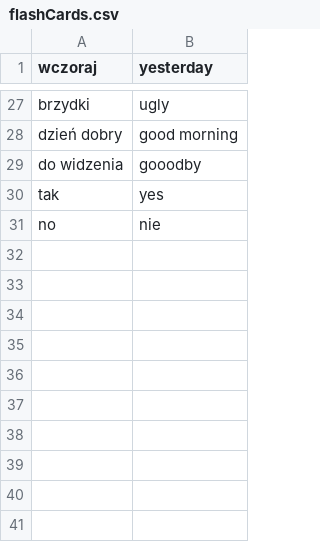
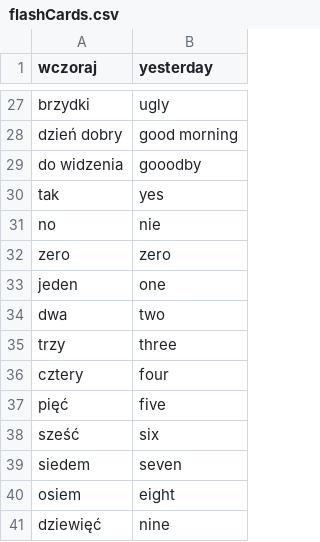
Before and after one commit to starcry/polish, a CSV file: flashCards.csv, drawn as a sheet; only a part is shown, gaps mark what is left out; the diff names each change by its address in the sheet, - before the commit and + after, or states it on an @@ line.

Commit message:
feat: master: adding in numbers

```diff
--- a/flashCards.csv
+++ b/flashCards.csv
+row 32: zero | zero
+row 33: jeden | one
+row 34: dwa | two
+row 35: trzy | three
+row 36: cztery | four
+row 37: pięć | five
+row 38: sześć | six
+row 39: siedem | seven
+row 40: osiem | eight
+row 41: dziewięć | nine
```
